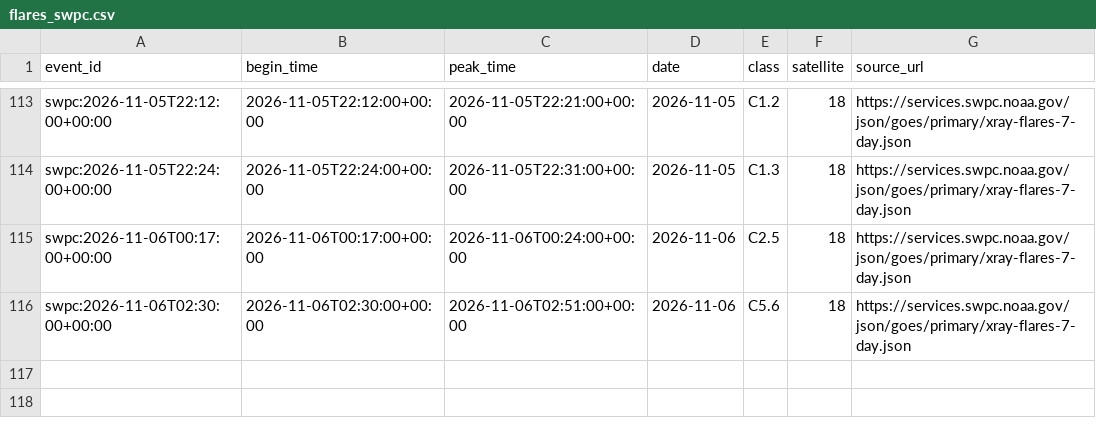
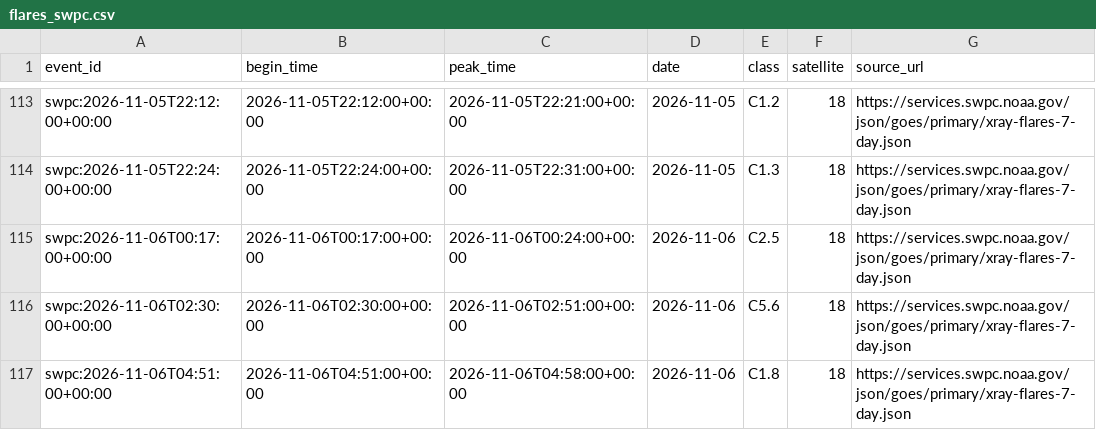
Before and after one commit to Biblejustin/correlations, a CSV file: data/flares_swpc.csv, drawn as a sheet; only a part is shown, gaps mark what is left out.

Commit message:
Refresh validated data through 2026-11-05

```diff
--- a/data/flares_swpc.csv
+++ b/data/flares_swpc.csv
@@ -116 +116,2 @@ swpc:2026-11-06T00:17:00+00:00,2026-11-06T00:17:00+00:00,2026-11-06T00:24:00+00:
 swpc:2026-11-06T02:30:00+00:00,2026-11-06T02:30:00+00:00,2026-11-06T02:51:00+00:00,2026-11-06,C5.6,18,https://services.swpc.noaa.gov/json/goes/primary/xray-flares-7-day.json
+swpc:2026-11-06T04:51:00+00:00,2026-11-06T04:51:00+00:00,2026-11-06T04:58:00+00:00,2026-11-06,C1.8,18,https://services.swpc.noaa.gov/json/goes/primary/xray-flares-7-day.json
```
Also changed, not shown: data/israel_monitoring/israel-rain-agriculture/data/water_covariates_reported.csv, data/monitoring/population.csv, 32 other files.
